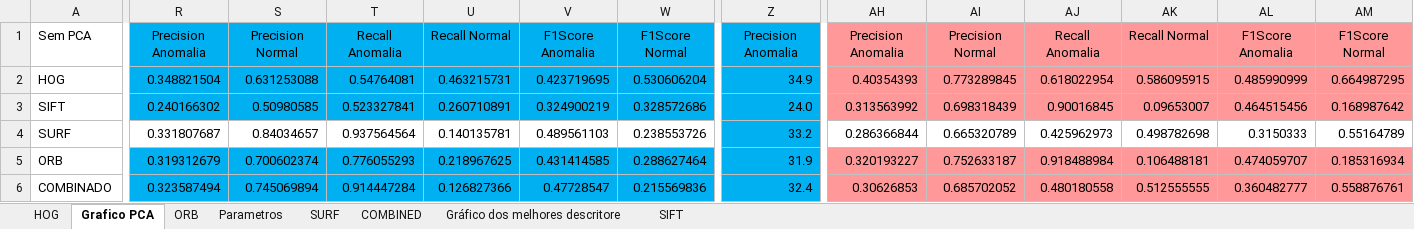
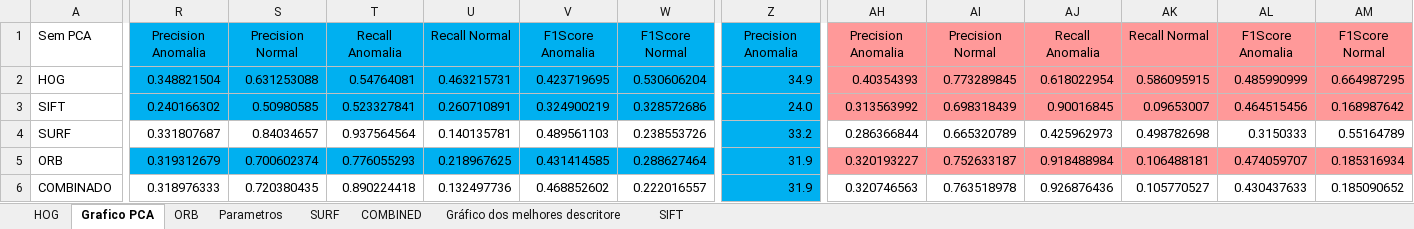
Before and after one commit to rafaelboniolo/TCC-Classifier, an Excel workbook: testes/svm.xlsx, sheet Grafico PCA, drawn as a sheet; only a part is shown, gaps mark what is left out; values as stored, in another font and other column widths than the file's, no borders; charts and pictures not drawn; the diff covers the shown part only; the diff names each change by its address in the sheet, - before the commit and + after, or states it on an @@ line.

Commit message:
atualizacao no grafico do svm para dados combinados

```diff
--- a/testes/svm.xlsx (sheet Grafico PCA)
+++ b/testes/svm.xlsx (sheet Grafico PCA)
-R6: 0.323587494
+R6: 0.318976333
-R6:W6 fill: #00B0F0
+R6:W6 fill: none
-S6: 0.745069894
+S6: 0.720380435
-T6: 0.914447284
+T6: 0.890224418
-U6: 0.126827366
+U6: 0.132497736
-V6: 0.47728547
+V6: 0.468852602
-W6: 0.215569836
+W6: 0.222016557
-Z6: 32.4
+Z6: 31.9
-AH6: 0.30626853
+AH6: 0.320746563
-AH6:AM6 fill: #FF9999
+AH6:AM6 fill: none
-AI6: 0.685702052
+AI6: 0.763518978
-AJ6: 0.480180558
+AJ6: 0.926876436
-AK6: 0.512555555
+AK6: 0.105770527
-AL6: 0.360482777
+AL6: 0.430437633
-AM6: 0.558876761
+AM6: 0.185090652
```
Also changed, not shown: 11 edited cells elsewhere in this sheet, sheet COMBINED, charts or pictures.
